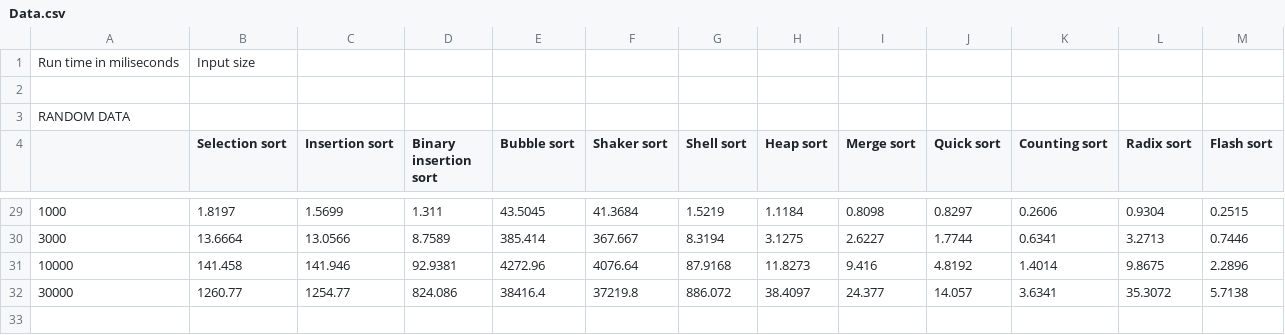
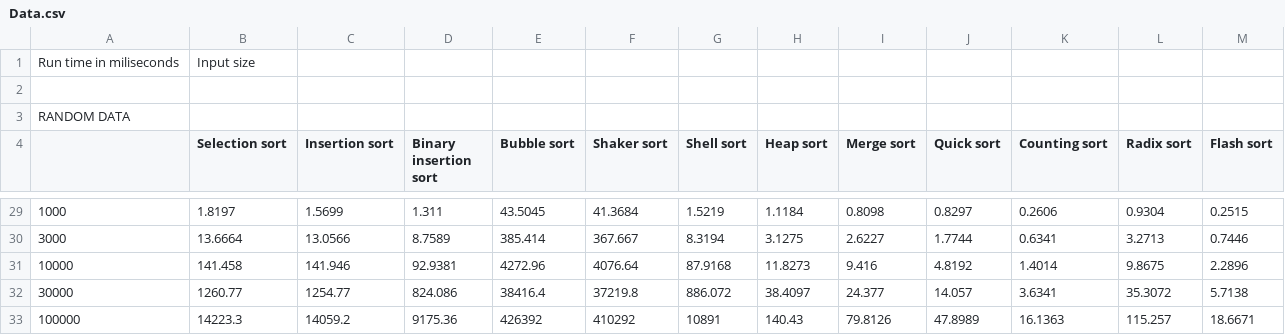
Before and after one commit to kieuconghau/Sorting-Algorithms, a CSV file: 18127259/SortingAlgorithms/Data.csv, drawn as a sheet; only a part is shown, gaps mark what is left out; the diff names each change by its address in the sheet, - before the commit and + after, or states it on an @@ line.

```diff
--- a/18127259/SortingAlgorithms/Data.csv
+++ b/18127259/SortingAlgorithms/Data.csv
+row 33: 100000 | 14223.3 | 14059.2 | 9175.36 | 426392 | 410292 | 10891 | 140.43 | 79.8126 | 47.8989 | 16.1363 | 115.257 | 18.6671
```
Also changed, not shown: 9 other files.
